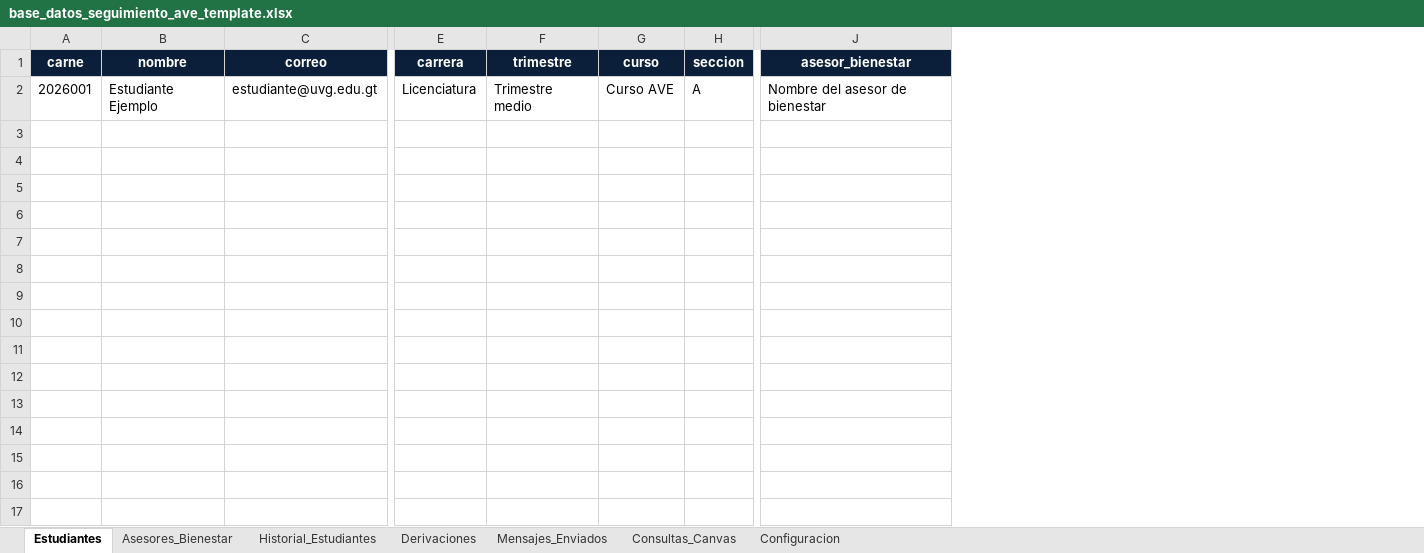
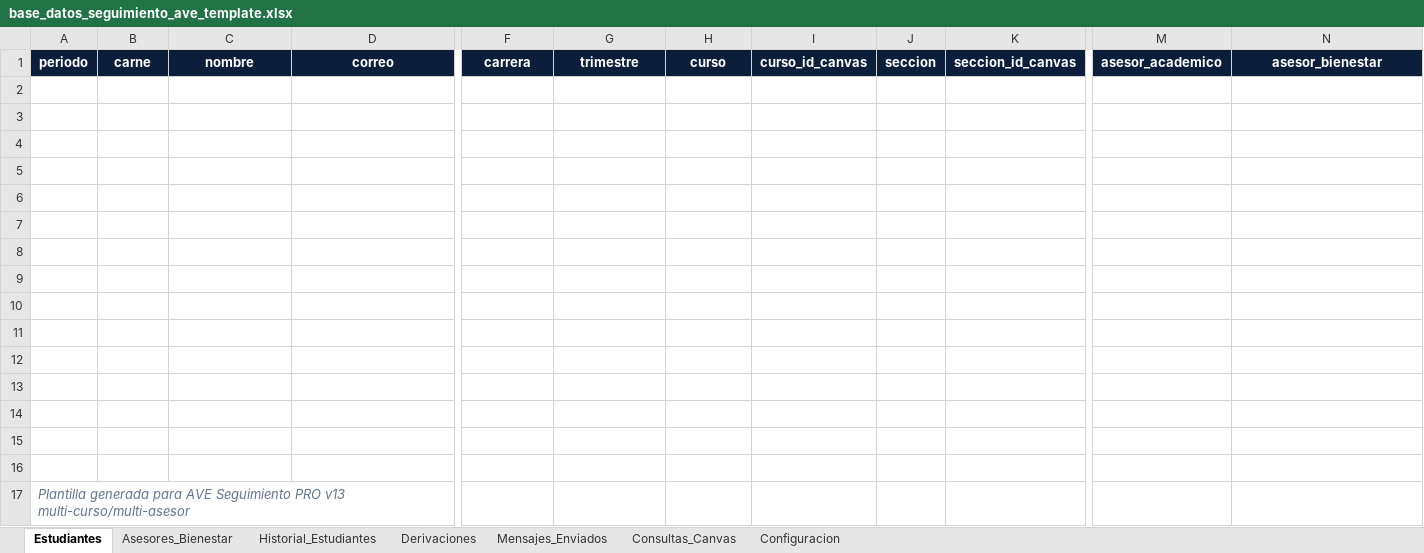
Before and after one commit to chrisfrrrr/ACADEMICO-Y-BIENESTAR-PRUEBA-BD, an Excel workbook: base_datos_seguimiento_ave_template.xlsx, sheet Estudiantes, drawn as a sheet; only a part is shown, gaps mark what is left out; values as stored, in another font and other column widths than the file's, no borders; table styles not drawn; rows hold the shown columns only; the diff names each change by its address in the sheet, - before the commit and + after, or states it on an @@ line.

```diff
--- a/base_datos_seguimiento_ave_template.xlsx (sheet Estudiantes)
+++ b/base_datos_seguimiento_ave_template.xlsx (sheet Estudiantes)
+column A, row 1: periodo
+column I, row 1: curso_id_canvas
+column K, row 1: seccion_id_canvas
+column M, row 1: asesor_academico
-row 2: 2026001 | Estudiante Ejemplo | estudiante@uvg.edu.gt | Licenciatura | Trimestre medio | Curso AVE | A | Nombre del asesor de bienestar
+row 2: (empty)
+row 3: (empty)
+row 4: (empty)
+row 5: (empty)
+row 6: (empty)
+row 7: (empty)
+row 8: (empty)
+row 9: (empty)
+row 10: (empty)
+row 11: (empty)
+row 12: (empty)
+row 13: (empty)
+row 14: (empty)
+row 15: (empty)
+row 16: (empty)
+row 17: Plantilla generada para AVE Seguimiento PRO v13 multi-curso/multi-asesor
```
Also changed, not shown: sheet Historial_Estudiantes, sheet Mensajes_Enviados, sheet Derivaciones, sheet Consultas_Canvas, sheet Configuracion, sheet Asesores_Bienestar, plantillas/base_datos_seguimiento_ave_template.xlsx, 3 other files.
